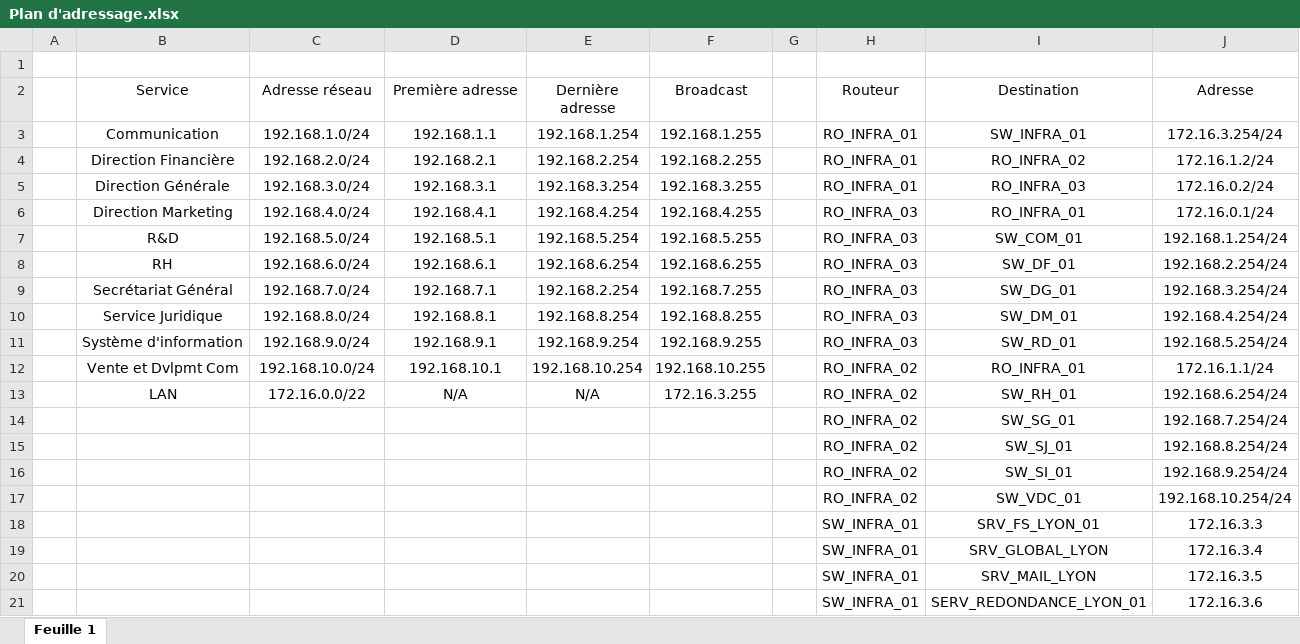
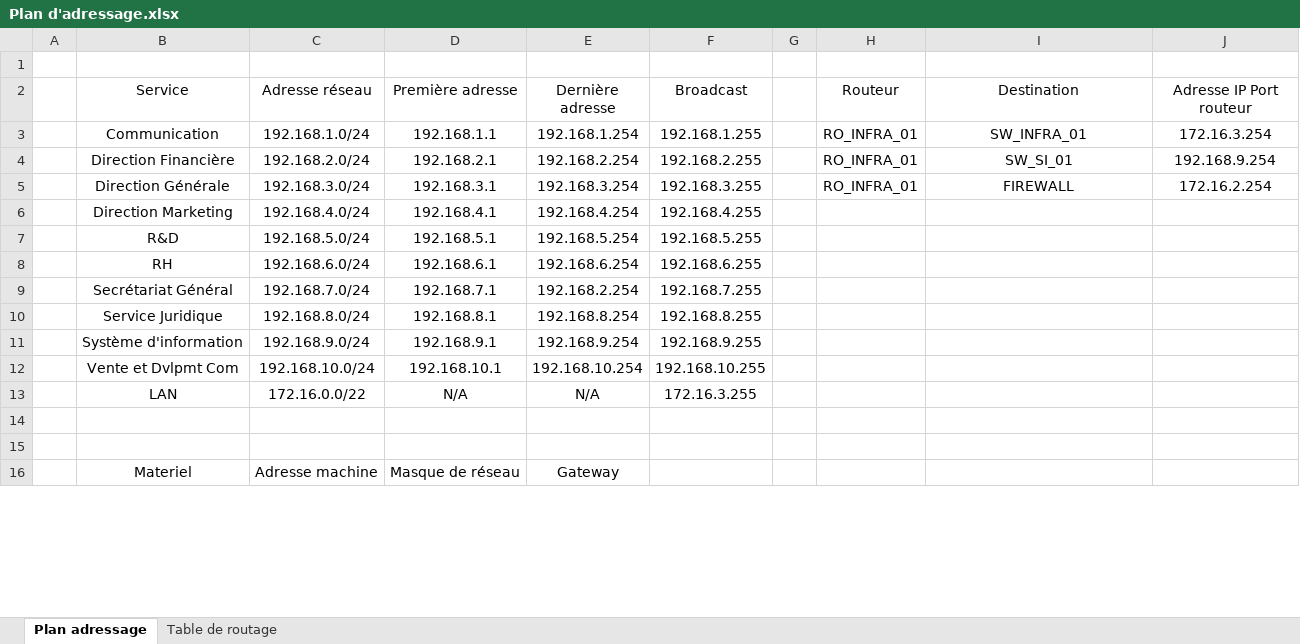
Before and after one commit to WildCodeSchool/TSSR-2402-P3-G4-BuildYourInfra-Pharmgreen, an Excel workbook: Ressources/Plan d'adressage.xlsx, sheet Plan adressage, drawn as a sheet; only a part is shown; values as stored, in another font and other column widths than the file's, no borders; charts and pictures not drawn; removed rows and columns are numbered as before the commit, all else as after; the diff covers the shown part only; the diff names each change by its address in the sheet, - before the commit and + after, or states it on an @@ line.

Commit message:
Add files via upload

```diff
--- a/Ressources/Plan d'adressage.xlsx (sheet Plan adressage)
+++ b/Ressources/Plan d'adressage.xlsx (sheet Plan adressage)
-sheet tab: Feuille 1
+sheet tab: Plan adressage
+sheet tab: Table de routage
-J2: Adresse
+J2: Adresse IP Port routeur
-J3 (Adresse IP Port routeur): 172.16.3.254/24
+J3 (Adresse IP Port routeur): 172.16.3.254
-I4 (Destination): RO_INFRA_02
+I4 (Destination): SW_SI_01
-J4 (Adresse IP Port routeur): 172.16.1.2/24
+J4 (Adresse IP Port routeur): 192.168.9.254
-I5 (Destination): RO_INFRA_03
+I5 (Destination): FIREWALL
-J5 (Adresse IP Port routeur): 172.16.0.2/24
+J5 (Adresse IP Port routeur): 172.16.2.254
-H6:H11 (Routeur): RO_INFRA_03
+H6:H11 (Routeur): (empty)
-I6 (Destination): RO_INFRA_01
+I6 (Destination): (empty)
-J6 (Adresse IP Port routeur): 172.16.0.1/24
+J6 (Adresse IP Port routeur): (empty)
-I7 (Destination): SW_COM_01
+I7 (Destination): (empty)
-J7 (Adresse IP Port routeur): 192.168.1.254/24
+J7 (Adresse IP Port routeur): (empty)
-I8 (Destination): SW_DF_01
+I8 (Destination): (empty)
-J8 (Adresse IP Port routeur): 192.168.2.254/24
+J8 (Adresse IP Port routeur): (empty)
-I9 (Destination): SW_DG_01
+I9 (Destination): (empty)
-J9 (Adresse IP Port routeur): 192.168.3.254/24
+J9 (Adresse IP Port routeur): (empty)
-I10 (Destination): SW_DM_01
+I10 (Destination): (empty)
-J10 (Adresse IP Port routeur): 192.168.4.254/24
+J10 (Adresse IP Port routeur): (empty)
-I11 (Destination): SW_RD_01
+I11 (Destination): (empty)
-J11 (Adresse IP Port routeur): 192.168.5.254/24
+J11 (Adresse IP Port routeur): (empty)
-H12:H13 (Routeur): RO_INFRA_02
+H12:H13 (Routeur): (empty)
-I12 (Destination): RO_INFRA_01
+I12 (Destination): (empty)
-J12 (Adresse IP Port routeur): 172.16.1.1/24
+J12 (Adresse IP Port routeur): (empty)
-I13 (Destination): SW_RH_01
+I13 (Destination): (empty)
-J13 (Adresse IP Port routeur): 192.168.6.254/24
+J13 (Adresse IP Port routeur): (empty)
-row 14:  |  |  |  |  |  |  | RO_INFRA_02 | SW_SG_01 | 192.168.7.254/24
+row 14: (empty)
-row 15:  |  |  |  |  |  |  | RO_INFRA_02 | SW_SJ_01 | 192.168.8.254/24
+row 15: (empty)
-row 16:  |  |  |  |  |  |  | RO_INFRA_02 | SW_SI_01 | 192.168.9.254/24
-row 17:  |  |  |  |  |  |  | RO_INFRA_02 | SW_VDC_01 | 192.168.10.254/24
-row 18:  |  |  |  |  |  |  | SW_INFRA_01 | SRV_FS_LYON_01 | 172.16.3.3
-row 19:  |  |  |  |  |  |  | SW_INFRA_01 | SRV_GLOBAL_LYON | 172.16.3.4
-row 20:  |  |  |  |  |  |  | SW_INFRA_01 | SRV_MAIL_LYON | 172.16.3.5
-row 21:  |  |  |  |  |  |  | SW_INFRA_01 | SERV_REDONDANCE_LYON_01 | 172.16.3.6
+row 16:  | Materiel | Adresse machine | Masque de réseau | Gateway
```
Also changed, not shown: 6 added rows elsewhere in this sheet, charts or pictures.
